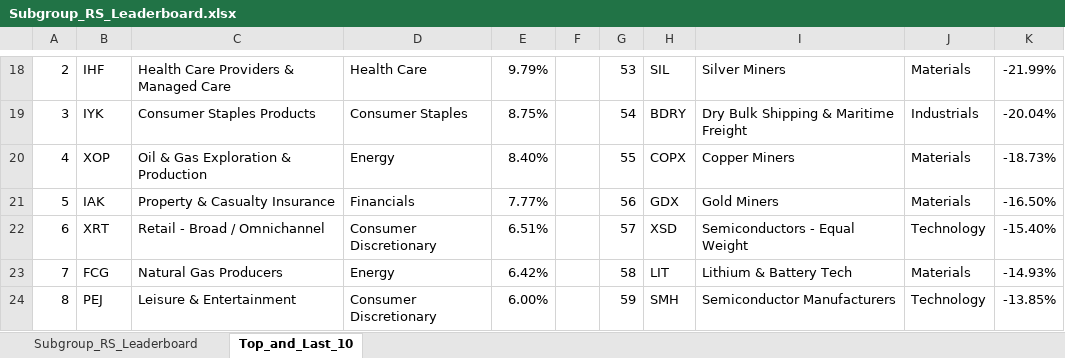
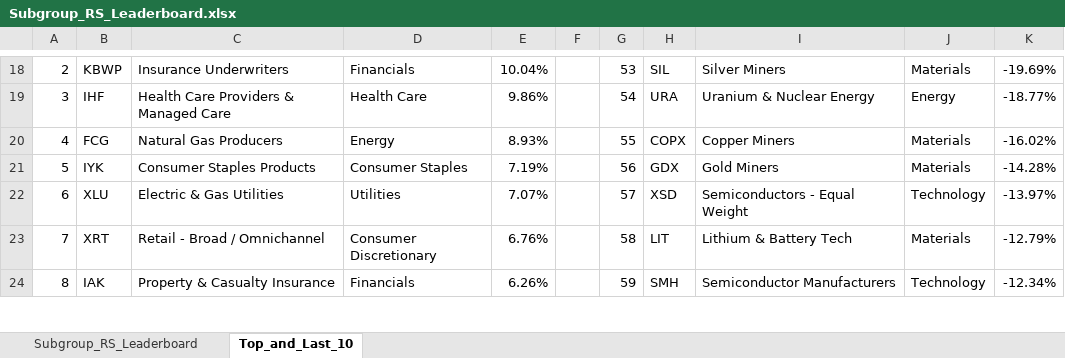
Before and after one commit to Jamesssurfer/SubGroup-Tracker, an Excel workbook: Subgroup_RS_Leaderboard.xlsx, sheet Top_and_Last_10, drawn as a sheet; only a part is shown, gaps mark what is left out; values as stored, in another font and other column widths than the file's, no borders; removed rows and columns are numbered as before the commit, all else as after; the diff covers the shown part only; the diff names each change by its address in the sheet, - before the commit and + after, or states it on an @@ line.

```diff
--- a/Subgroup_RS_Leaderboard.xlsx (sheet Top_and_Last_10)
+++ b/Subgroup_RS_Leaderboard.xlsx (sheet Top_and_Last_10)
-B18: IHF
+B18: KBWP
-C18: Health Care Providers & Managed Care
+C18: Insurance Underwriters
-D18: Health Care
+D18: Financials
-E18: 9.79%
+E18: 10.04%
-K18: -21.99%
+K18: -19.69%
-row 19: 3 | IYK | Consumer Staples Products | Consumer Staples | 8.75% |  | 54 | BDRY | Dry Bulk Shipping & Maritime Freight | Industrials | -20.04%
+row 19: 3 | IHF | Health Care Providers & Managed Care | Health Care | 9.86% |  | 54 | URA | Uranium & Nuclear Energy | Energy | -18.77%
-B20: XOP
+B20: FCG
-C20: Oil & Gas Exploration & Production
+C20: Natural Gas Producers
-E20: 8.40%
+E20: 8.93%
-K20: -18.73%
+K20: -16.02%
-B21: IAK
+B21: IYK
-C21: Property & Casualty Insurance
+C21: Consumer Staples Products
-D21: Financials
+D21: Consumer Staples
-E21: 7.77%
+E21: 7.19%
-K21: -16.50%
+K21: -14.28%
-B22: XRT
+B22: XLU
-C22: Retail - Broad / Omnichannel
+C22: Electric & Gas Utilities
-D22: Consumer Discretionary
+D22: Utilities
-E22: 6.51%
+E22: 7.07%
-K22: -15.40%
+K22: -13.97%
-B23: FCG
+B23: XRT
-C23: Natural Gas Producers
+C23: Retail - Broad / Omnichannel
-D23: Energy
+D23: Consumer Discretionary
-E23: 6.42%
+E23: 6.76%
-K23: -14.93%
+K23: -12.79%
-B24: PEJ
+B24: IAK
-C24: Leisure & Entertainment
+C24: Property & Casualty Insurance
-D24: Consumer Discretionary
+D24: Financials
-E24: 6.00%
+E24: 6.26%
-K24: -13.85%
+K24: -12.34%
```
Also changed, not shown: 11 added rows, 11 removed rows and 165 edited cells elsewhere in this sheet, sheet Subgroup_RS_Leaderboard.
